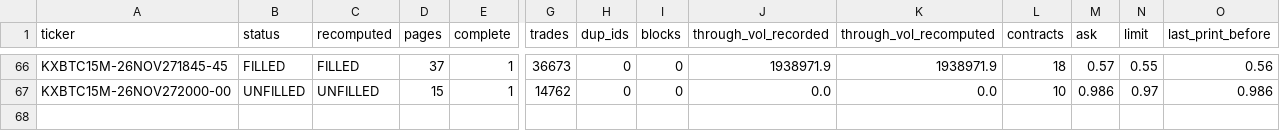
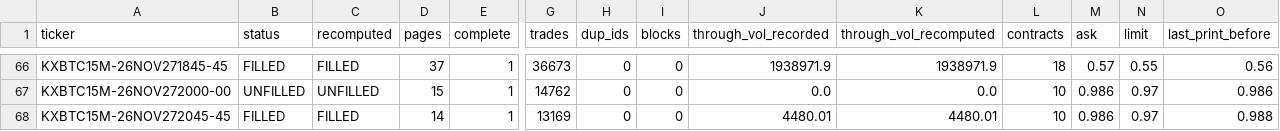
Before and after one commit to j42002/polybot, a CSV file: data/maker15_audit/audit.csv, drawn as a sheet; only a part is shown, gaps mark what is left out; rows hold the shown columns only; the diff names each change by its address in the sheet, - before the commit and + after, or states it on an @@ line.

Commit message:
maker15 audit 2026-11-28T02:44Z

```diff
--- a/data/maker15_audit/audit.csv
+++ b/data/maker15_audit/audit.csv
+row 68: KXBTC15M-26NOV272045-45 | FILLED | FILLED | 14 | 1 | 13169 | 0 | 0 | 4480.01 | 4480.01 | 10 | 0.986 | 0.97 | 0.988
```
Also changed, not shown: 1 other file.
